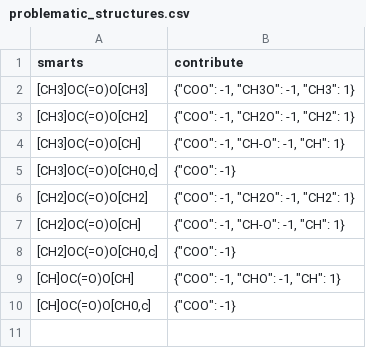
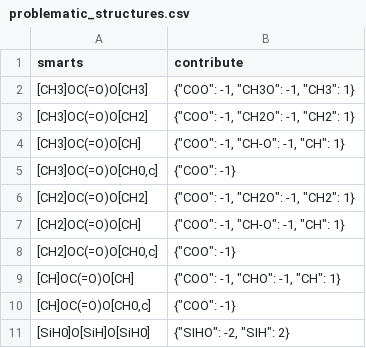
Before and after one commit to ipqa-research/ugropy, a CSV file: ugropy/groupscsv/problematic_structures.csv, drawn as a sheet.

```diff
--- a/ugropy/groupscsv/problematic_structures.csv
+++ b/ugropy/groupscsv/problematic_structures.csv
@@ -10 +10,2 @@ smarts|contribute
 [CH]OC(=O)O[CH0,c]|"{""COO"": -1}"
+[SiH0]O[SiH]O[SiH0]|"{""SIHO"": -2, ""SIH"": 2}"
```
Also changed, not shown: ugropy/groupscsv/unifac/unifac_matrix.csv, ugropy/groupscsv/unifac/unifac_subgroups.csv, 11 other files.
